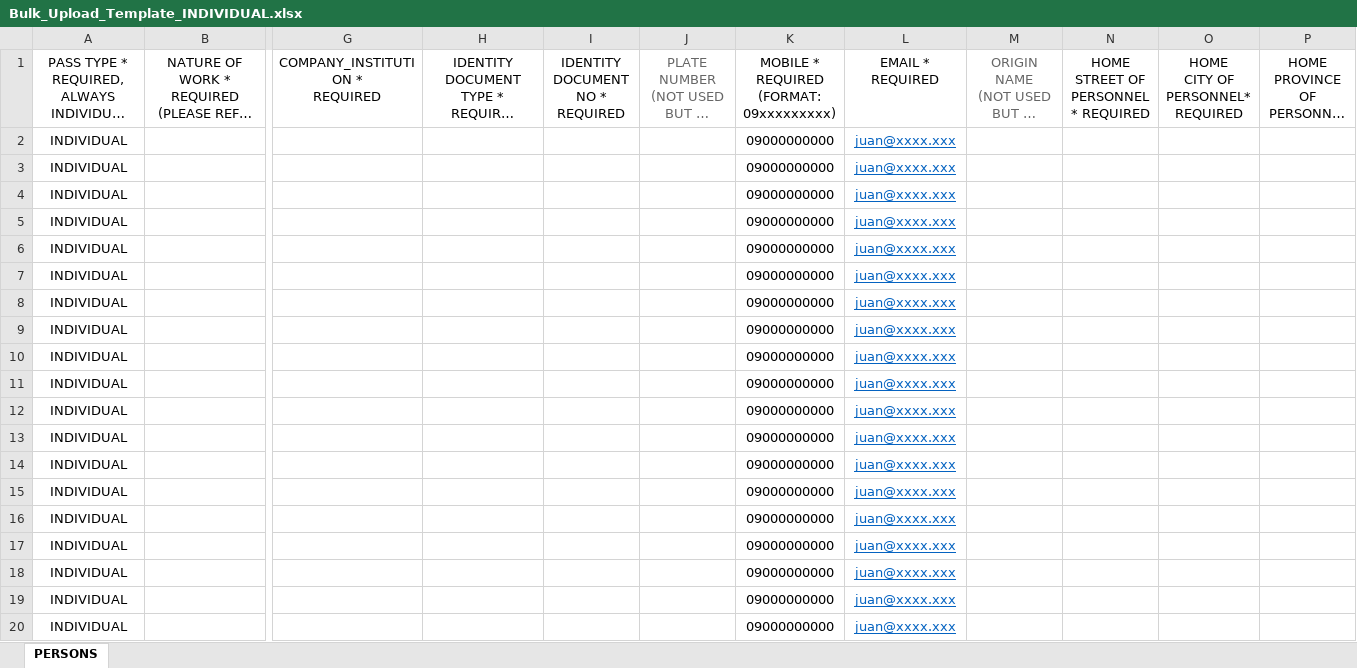
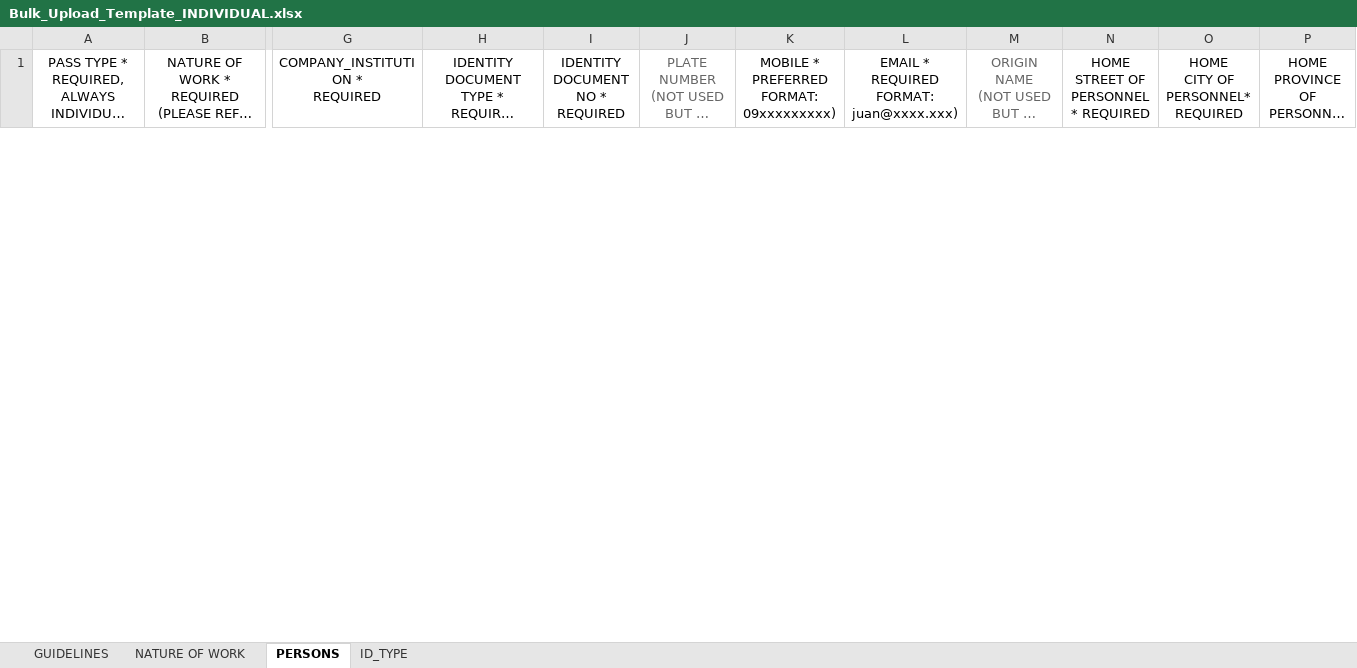
Before and after one commit to caifu92/react-dashboard, an Excel workbook: public/templates/Bulk_Upload_Template_INDIVIDUAL.xlsx, sheet PERSONS, drawn as a sheet; only a part is shown, gaps mark what is left out; long unchanged cells end in …; values as stored, in another font and other column widths than the file's, no borders; charts and pictures not drawn; rows hold the shown columns only; ↵ is a line break in a cell; the diff covers the shown part only; the diff names each change by its address in the sheet, - before the commit and + after, or states it on an @@ line.

```diff
--- a/public/templates/Bulk_Upload_Template_INDIVIDUAL.xlsx (sheet PERSONS)
+++ b/public/templates/Bulk_Upload_Template_INDIVIDUAL.xlsx (sheet PERSONS)
+sheet tab: GUIDELINES
+sheet tab: NATURE OF WORK
@@ sheet tab unhidden: ID_TYPE @@
-K1: MOBILE * ↵ REQUIRED (FORMAT: 09xxxxxxxxx)
+K1: MOBILE * ↵ PREFERRED FORMAT: 09xxxxxxxxx)
-L1: EMAIL * ↵ REQUIRED
+L1: EMAIL * ↵ REQUIRED FORMAT: juan@xxxx.xxx)
-row 2: INDIVIDUAL |  |  |  |  |  | 09000000000 | juan@xxxx.xxx
-row 3: INDIVIDUAL |  |  |  |  |  | 09000000000 | juan@xxxx.xxx
-row 4: INDIVIDUAL |  |  |  |  |  | 09000000000 | juan@xxxx.xxx
-row 5: INDIVIDUAL |  |  |  |  |  | 09000000000 | juan@xxxx.xxx
-row 6: INDIVIDUAL |  |  |  |  |  | 09000000000 | juan@xxxx.xxx
-row 7: INDIVIDUAL |  |  |  |  |  | 09000000000 | juan@xxxx.xxx
-row 8: INDIVIDUAL |  |  |  |  |  | 09000000000 | juan@xxxx.xxx
-row 9: INDIVIDUAL |  |  |  |  |  | 09000000000 | juan@xxxx.xxx
-row 10: INDIVIDUAL |  |  |  |  |  | 09000000000 | juan@xxxx.xxx
-row 11: INDIVIDUAL |  |  |  |  |  | 09000000000 | juan@xxxx.xxx
-row 12: INDIVIDUAL |  |  |  |  |  | 09000000000 | juan@xxxx.xxx
-row 13: INDIVIDUAL |  |  |  |  |  | 09000000000 | juan@xxxx.xxx
-row 14: INDIVIDUAL |  |  |  |  |  | 09000000000 | juan@xxxx.xxx
-row 15: INDIVIDUAL |  |  |  |  |  | 09000000000 | juan@xxxx.xxx
-row 16: INDIVIDUAL |  |  |  |  |  | 09000000000 | juan@xxxx.xxx
-row 17: INDIVIDUAL |  |  |  |  |  | 09000000000 | juan@xxxx.xxx
-row 18: INDIVIDUAL |  |  |  |  |  | 09000000000 | juan@xxxx.xxx
-row 19: INDIVIDUAL |  |  |  |  |  | 09000000000 | juan@xxxx.xxx
-row 20: INDIVIDUAL |  |  |  |  |  | 09000000000 | juan@xxxx.xxx
```
Also changed, not shown: 479 removed rows elsewhere in this sheet, charts or pictures, public/templates/Bulk_Upload_Template_VEHICLE.xlsx.
